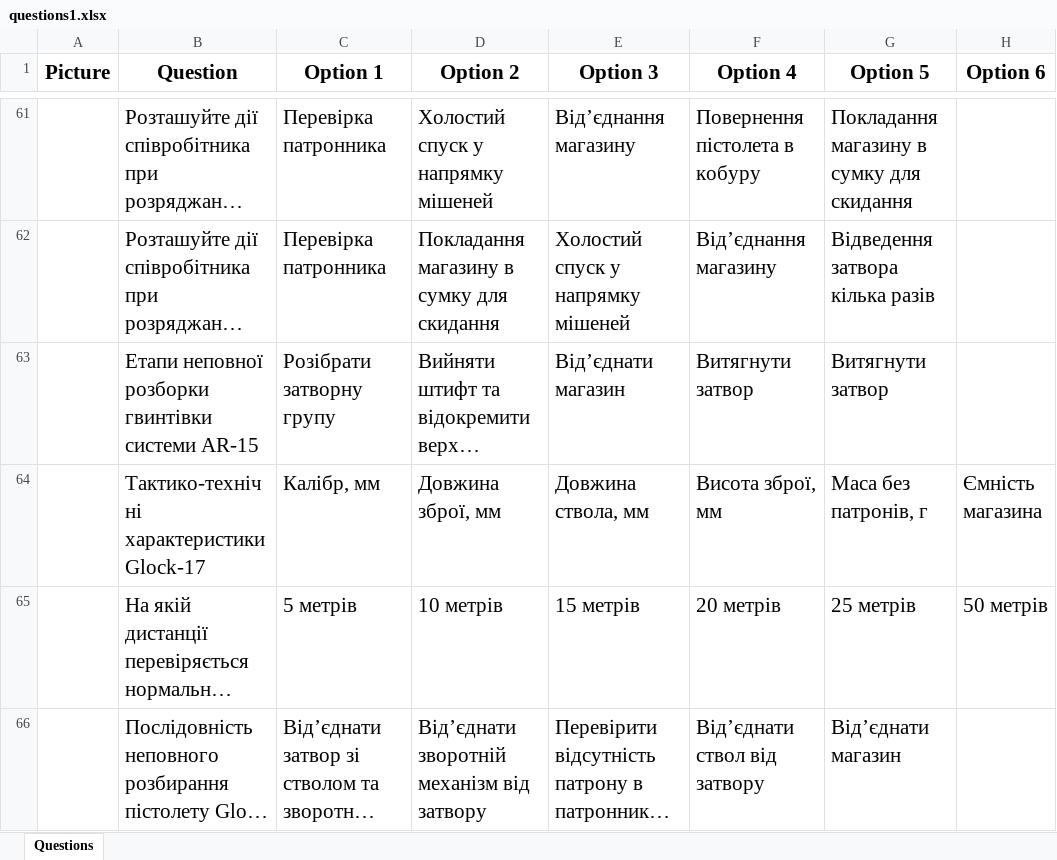
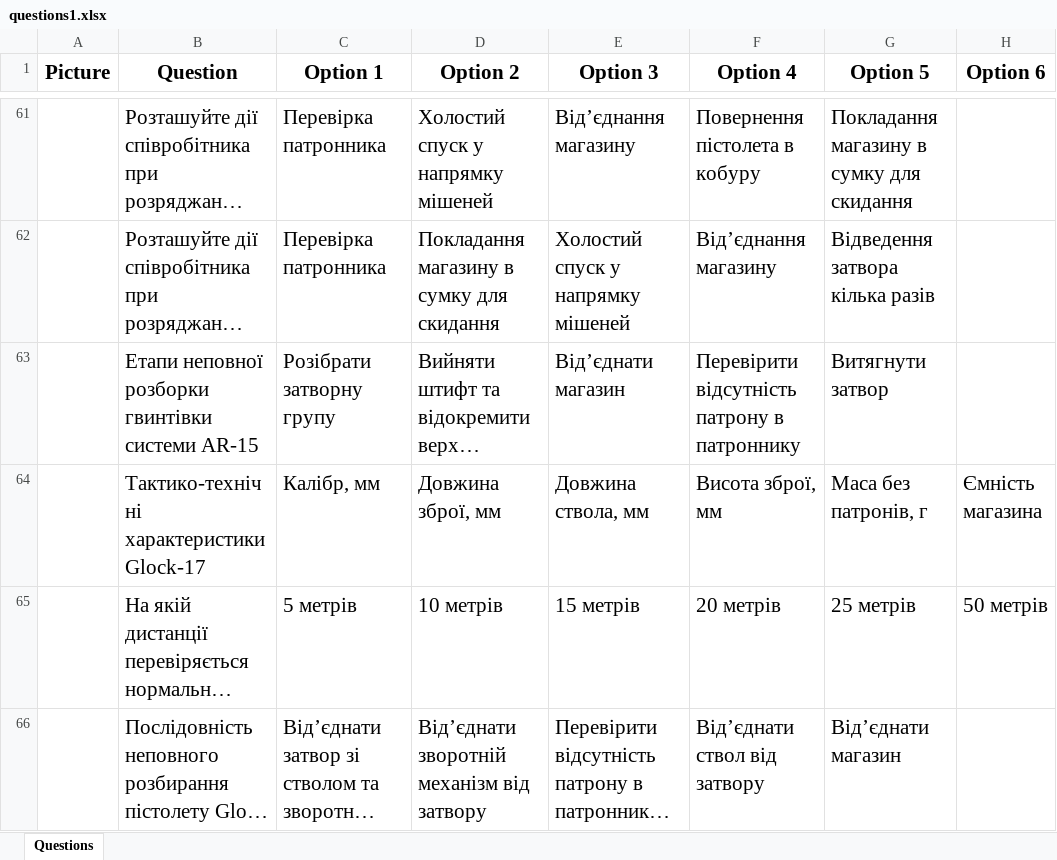
Before and after one commit to alphacentertest/alphatesting, an Excel workbook: questions1.xlsx, sheet Questions, drawn as a sheet; only a part is shown, gaps mark what is left out; long unchanged cells end in …; values as stored, in another font and other column widths than the file's, no borders; the diff names each change by its address in the sheet, - before the commit and + after, or states it on an @@ line.

```diff
--- a/questions1.xlsx (sheet Questions)
+++ b/questions1.xlsx (sheet Questions)
-F63 (Option 4): Витягнути затвор
+F63 (Option 4): Перевірити відсутність патрону в патроннику
```
Also changed, not shown: 1 other file.
